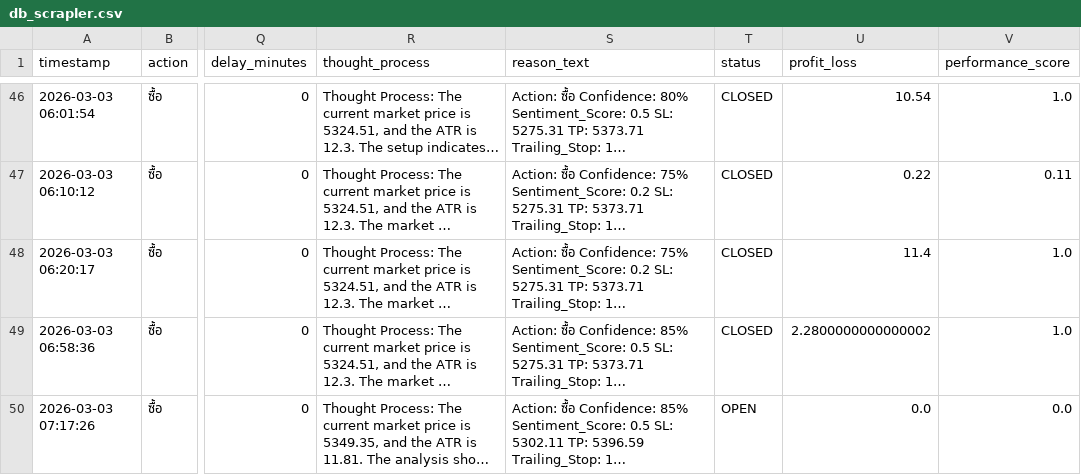
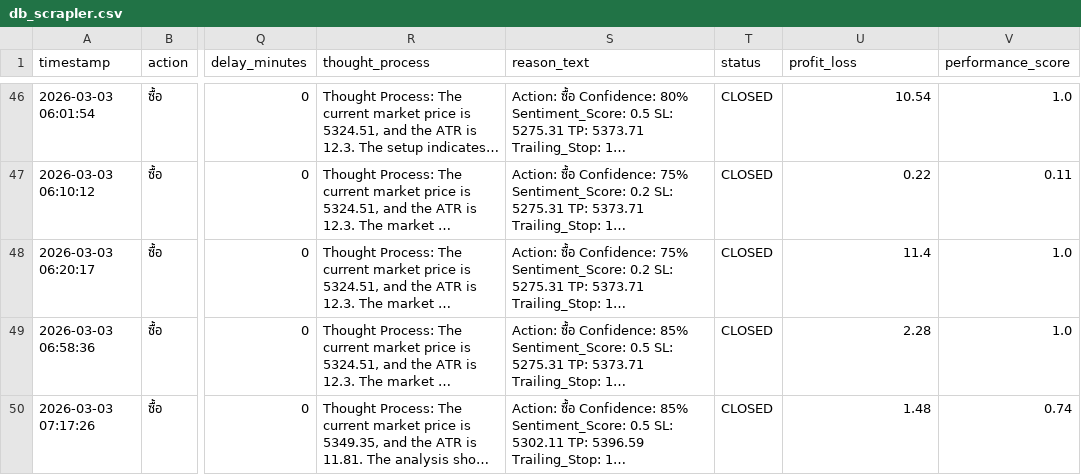
Before and after one commit to z9wins/Mairu-Dashboard, a CSV file: db_scrapler.csv, drawn as a sheet; only a part is shown, gaps mark what is left out; long unchanged cells end in …; the diff names each change by its address in the sheet, - before the commit and + after, or states it on an @@ line.

Commit message:
Auto-update db_scrapler.csv

```diff
--- a/db_scrapler.csv
+++ b/db_scrapler.csv
-U49 (profit_loss): 2.2800000000000002
+U49 (profit_loss): 2.28
-T50 (status): OPEN
+T50 (status): CLOSED
-U50 (profit_loss): 0.0
+U50 (profit_loss): 1.48
-V50 (performance_score): 0.0
+V50 (performance_score): 0.74
```
